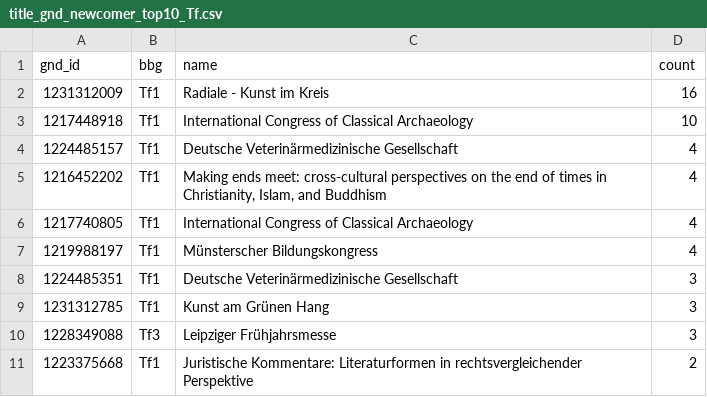
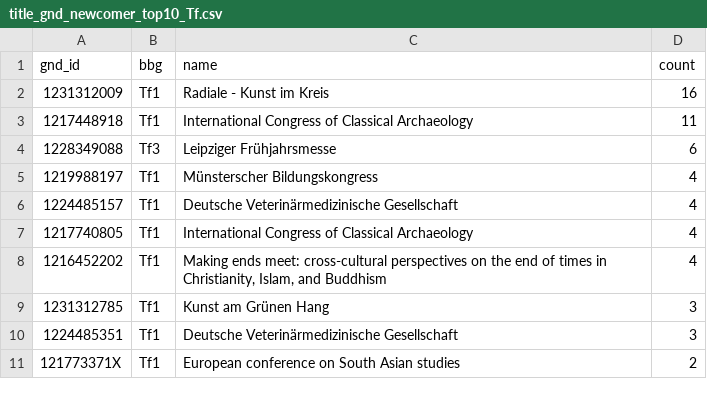
Before and after one commit to buchmuseum/GND_Dashboard, a CSV file: stats/title_gnd_newcomer_top10_Tf.csv, drawn as a sheet.

```diff
--- a/stats/title_gnd_newcomer_top10_Tf.csv
+++ b/stats/title_gnd_newcomer_top10_Tf.csv
@@ -2,10 +2,10 @@ gnd_id,bbg,name,count
 1231312009,Tf1,Radiale - Kunst im Kreis,16
-1217448918,Tf1,International Congress of Classical Archaeology,10
+1217448918,Tf1,International Congress of Classical Archaeology,11
+1228349088,Tf3,Leipziger Frühjahrsmesse,6
+1219988197,Tf1,Münsterscher Bildungskongress,4
 1224485157,Tf1,Deutsche Veterinärmedizinische Gesellschaft,4
+1217740805,Tf1,International Congress of Classical Archaeology,4
 1216452202,Tf1,"Making ends meet: cross-cultural perspectives on the end of times in Christianity, Islam, and Buddhism",4
-1217740805,Tf1,International Congress of Classical Archaeology,4
-1219988197,Tf1,Münsterscher Bildungskongress,4
+1231312785,Tf1,Kunst am Grünen Hang,3
 1224485351,Tf1,Deutsche Veterinärmedizinische Gesellschaft,3
-1231312785,Tf1,Kunst am Grünen Hang,3
-1228349088,Tf3,Leipziger Frühjahrsmesse,3
-1223375668,Tf1,Juristische Kommentare: Literaturformen in rechtsvergleichender Perspektive,2
+121773371X,Tf1,European conference on South Asian studies,2
```
Also changed, not shown: stats/gnd_classification_Ts_all.csv, stats/gnd_created_at.csv, 38 other files.
